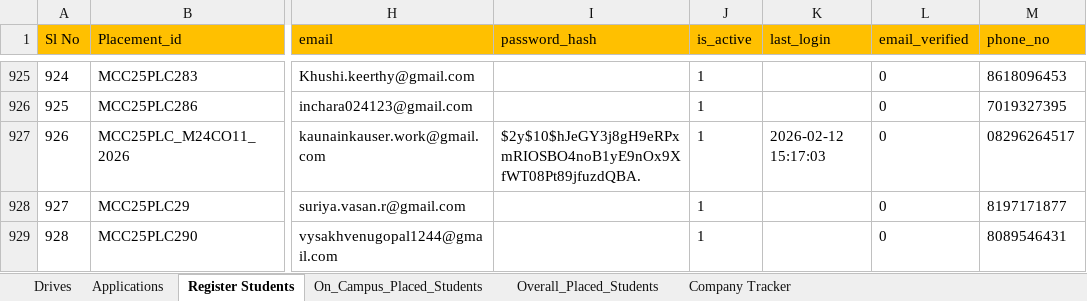
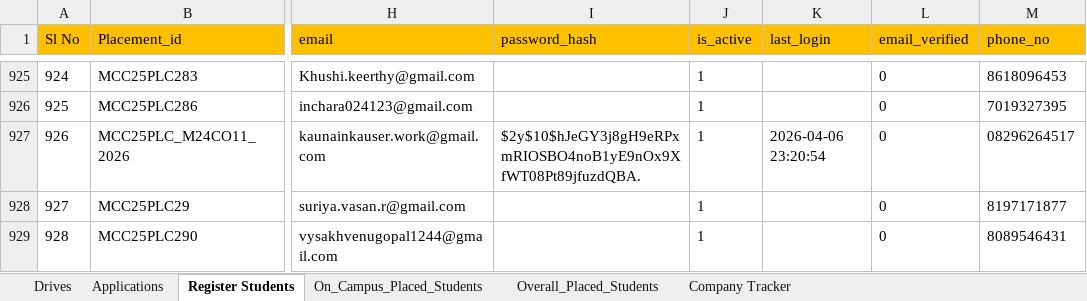
Before and after one commit to Kavin-Kl/placementnew, an Excel workbook: backups/DATA/2026/04/placement_backup_latest.xlsx, sheet Register Students, drawn as a sheet; only a part is shown, gaps mark what is left out; values as stored, in another font and other column widths than the file's, no borders; the diff names each change by its address in the sheet, - before the commit and + after, or states it on an @@ line.

```diff
--- a/backups/DATA/2026/04/placement_backup_latest.xlsx (sheet Register Students)
+++ b/backups/DATA/2026/04/placement_backup_latest.xlsx (sheet Register Students)
-K927 (last_login): 2026-02-12 15:17:03
+K927 (last_login): 2026-04-06 23:20:54
```
Also changed, not shown: sheet Company Tracker, sheet Drives, 8 other files.
